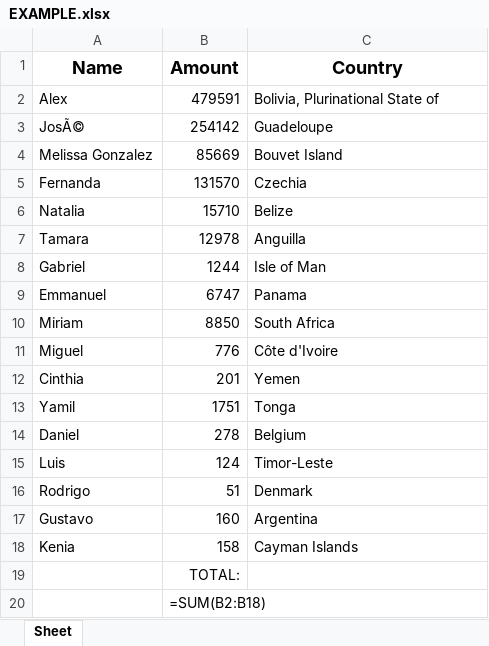
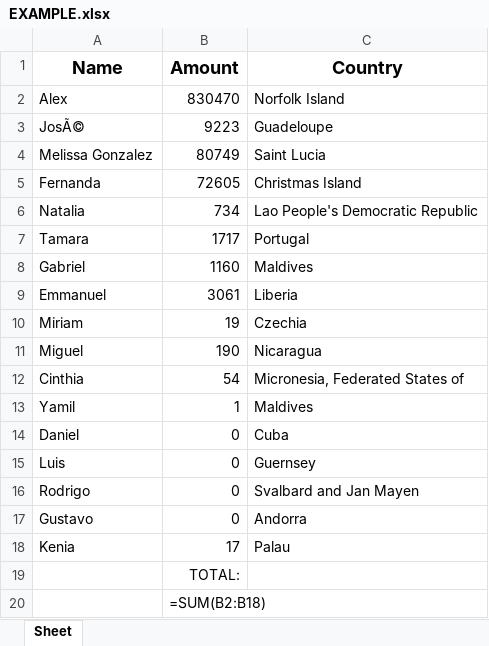
Before and after one commit to AleksDeveloper/pythonCourse, an Excel workbook: EXAMPLE.xlsx, sheet Sheet, drawn as a sheet; values as stored, in another font and other column widths than the file's, no borders; formulas without a stored value are shown as written; the diff names each change by its address in the sheet, - before the commit and + after, or states it on an @@ line.

```diff
--- a/EXAMPLE.xlsx (sheet Sheet)
+++ b/EXAMPLE.xlsx (sheet Sheet)
-B2 (Amount): 479591
+B2 (Amount): 830470
-C2 (Country): Bolivia, Plurinational State of
+C2 (Country): Norfolk Island
-B3 (Amount): 254142
+B3 (Amount): 9223
-B4 (Amount): 85669
+B4 (Amount): 80749
-C4 (Country): Bouvet Island
+C4 (Country): Saint Lucia
-B5 (Amount): 131570
+B5 (Amount): 72605
-C5 (Country): Czechia
+C5 (Country): Christmas Island
-B6 (Amount): 15710
+B6 (Amount): 734
-C6 (Country): Belize
+C6 (Country): Lao People's Democratic Republic
-B7 (Amount): 12978
+B7 (Amount): 1717
-C7 (Country): Anguilla
+C7 (Country): Portugal
-B8 (Amount): 1244
+B8 (Amount): 1160
-C8 (Country): Isle of Man
+C8 (Country): Maldives
-B9 (Amount): 6747
+B9 (Amount): 3061
-C9 (Country): Panama
+C9 (Country): Liberia
-B10 (Amount): 8850
+B10 (Amount): 19
-C10 (Country): South Africa
+C10 (Country): Czechia
-B11 (Amount): 776
+B11 (Amount): 190
-C11 (Country): Côte d'Ivoire
+C11 (Country): Nicaragua
-B12 (Amount): 201
+B12 (Amount): 54
-C12 (Country): Yemen
+C12 (Country): Micronesia, Federated States of
-B13 (Amount): 1751
+B13 (Amount): 1
-C13 (Country): Tonga
+C13 (Country): Maldives
-B14 (Amount): 278
+B14 (Amount): 0
-C14 (Country): Belgium
+C14 (Country): Cuba
-B15 (Amount): 124
+B15 (Amount): 0
-C15 (Country): Timor-Leste
+C15 (Country): Guernsey
-B16 (Amount): 51
+B16 (Amount): 0
-C16 (Country): Denmark
+C16 (Country): Svalbard and Jan Mayen
-B17 (Amount): 160
+B17 (Amount): 0
-C17 (Country): Argentina
+C17 (Country): Andorra
-B18 (Amount): 158
+B18 (Amount): 17
-C18 (Country): Cayman Islands
+C18 (Country): Palau
```
Also changed, not shown: 57 other files.
